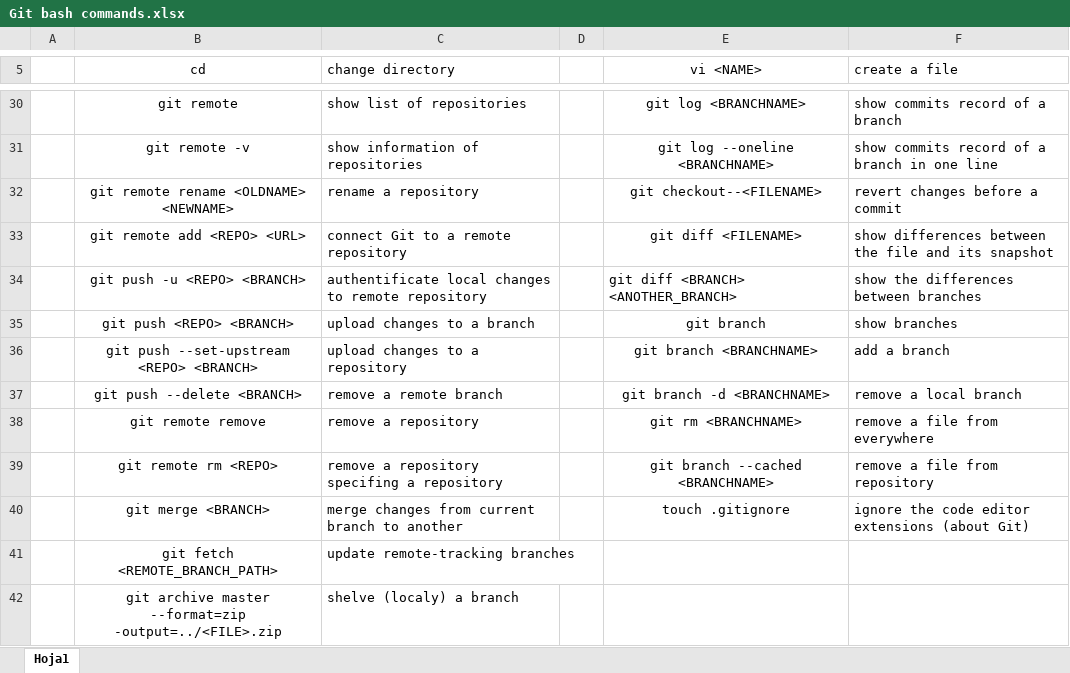
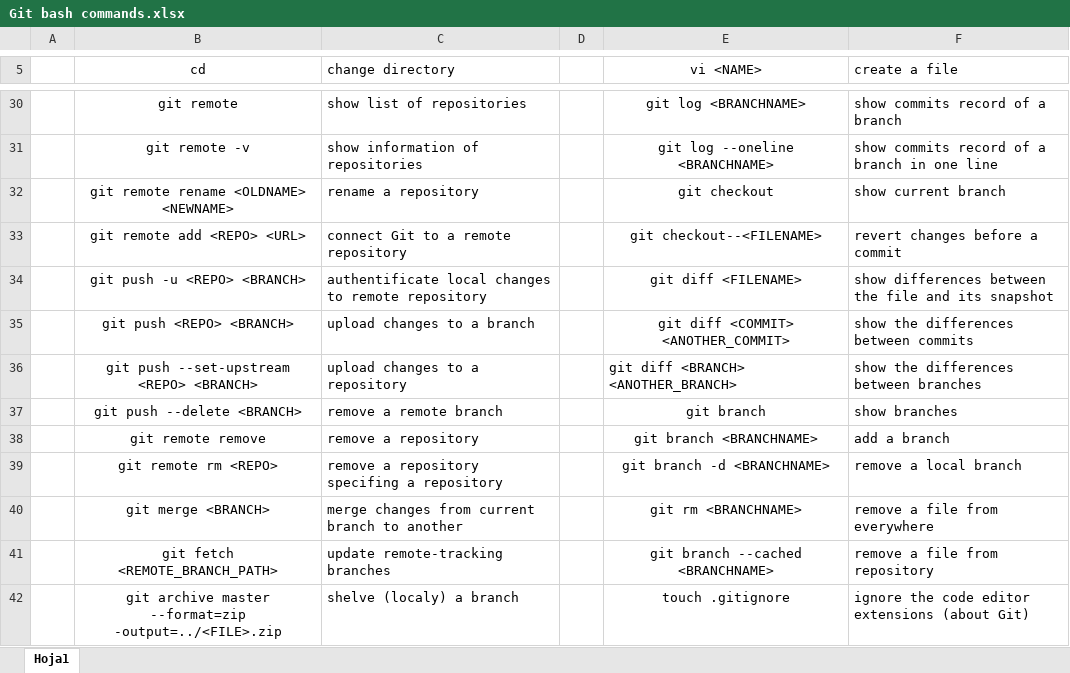
Before and after one commit to JhosephL/PersonalStuff, an Excel workbook: Git bash commands.xlsx, sheet Hoja1, drawn as a sheet; only a part is shown, gaps mark what is left out; values as stored, in another font and other column widths than the file's, no borders; the diff names each change by its address in the sheet, - before the commit and + after, or states it on an @@ line.

Commit message:
Updating 'Git bash commands.xlsx', and adding 'Vim' folder for VIM configurations and commands inside the text editor.

```diff
--- a/Git bash commands.xlsx (sheet Hoja1)
+++ b/Git bash commands.xlsx (sheet Hoja1)
-E32 (vi <NAME>): git checkout--<FILENAME>
+E32 (vi <NAME>): git checkout
-F32 (create a file): revert changes before a commit
+F32 (create a file): show current branch
-E33 (vi <NAME>): git diff <FILENAME>
+E33 (vi <NAME>): git checkout--<FILENAME>
-F33 (create a file): show differences between the file and its snapshot
+F33 (create a file): revert changes before a commit
-E34 (vi <NAME>): git diff <BRANCH> <ANOTHER_BRANCH>
+E34 (vi <NAME>): git diff <FILENAME>
-E34 alignment: left
+E34 alignment: center
-F34 (create a file): show the differences between branches
+F34 (create a file): show differences between the file and its snapshot
-E35 (vi <NAME>): git branch
+E35 (vi <NAME>): git diff <COMMIT> <ANOTHER_COMMIT>
-F35 (create a file): show branches
+F35 (create a file): show the differences between commits
-E36 (vi <NAME>): git branch <BRANCHNAME>
+E36 (vi <NAME>): git diff <BRANCH> <ANOTHER_BRANCH>
-E36 alignment: center
+E36 alignment: left
-F36 (create a file): add a branch
+F36 (create a file): show the differences between branches
-E37 (vi <NAME>): git branch -d <BRANCHNAME>
+E37 (vi <NAME>): git branch
-F37 (create a file): remove a local branch
+F37 (create a file): show branches
-E38 (vi <NAME>): git rm <BRANCHNAME>
+E38 (vi <NAME>): git branch <BRANCHNAME>
-F38 (create a file): remove a file from everywhere
+F38 (create a file): add a branch
-E39 (vi <NAME>): git branch --cached <BRANCHNAME>
+E39 (vi <NAME>): git branch -d <BRANCHNAME>
-F39 (create a file): remove a file from repository
+F39 (create a file): remove a local branch
-E40 (vi <NAME>): touch .gitignore
+E40 (vi <NAME>): git rm <BRANCHNAME>
-F40 (create a file): ignore the code editor extensions (about Git)
+F40 (create a file): remove a file from everywhere
-E41 (vi <NAME>): (empty)
+E41 (vi <NAME>): git branch --cached <BRANCHNAME>
-F41 (create a file): (empty)
+F41 (create a file): remove a file from repository
-E42 (vi <NAME>): (empty)
+E42 (vi <NAME>): touch .gitignore
-F42 (create a file): (empty)
+F42 (create a file): ignore the code editor extensions (about Git)
```
